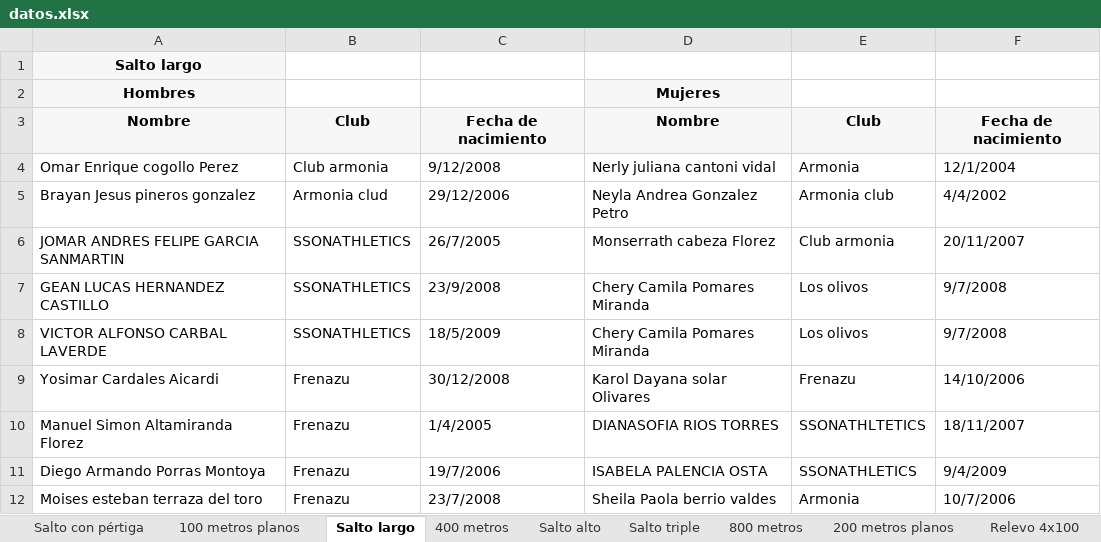
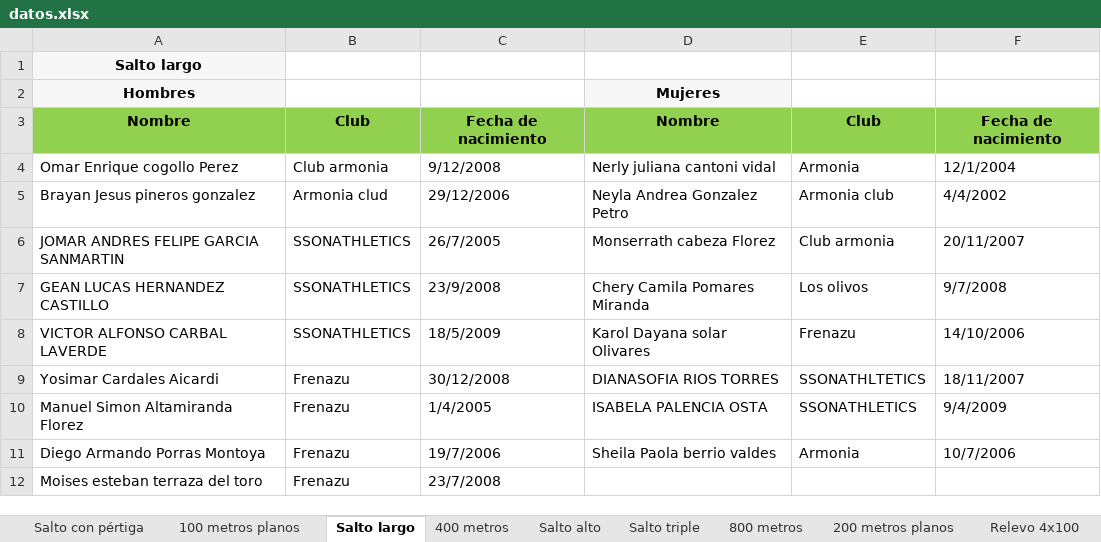
Before and after one commit to carlosDAC2020/u_codes, an Excel workbook: 8vo_semestre/trabajos/regional_caribe/datos.xlsx, sheet Salto largo, drawn as a sheet; values as stored, in another font and other column widths than the file's, no borders; the diff names each change by its address in the sheet, - before the commit and + after, or states it on an @@ line.

```diff
--- a/8vo_semestre/trabajos/regional_caribe/datos.xlsx (sheet Salto largo)
+++ b/8vo_semestre/trabajos/regional_caribe/datos.xlsx (sheet Salto largo)
-A3:F3 fill: #F7F7F7
+A3:F3 fill: #92D050
-D8: Chery Camila Pomares Miranda
+D8: Karol Dayana solar Olivares
-E8: Los olivos
+E8: Frenazu
-F8: 9/7/2008
+F8: 14/10/2006
-D9: Karol Dayana solar Olivares
+D9: DIANASOFIA RIOS TORRES
-E9: Frenazu
+E9: SSONATHLTETICS
-F9: 14/10/2006
+F9: 18/11/2007
-D10: DIANASOFIA RIOS TORRES
+D10: ISABELA PALENCIA OSTA
-E10: SSONATHLTETICS
+E10: SSONATHLETICS
-F10: 18/11/2007
+F10: 9/4/2009
-D11: ISABELA PALENCIA OSTA
+D11: Sheila Paola berrio valdes
-E11: SSONATHLETICS
+E11: Armonia
-F11: 9/4/2009
+F11: 10/7/2006
-D12: Sheila Paola berrio valdes
+D12: (empty)
-E12: Armonia
+E12: (empty)
-F12: 10/7/2006
+F12: (empty)
```
Also changed, not shown: sheet 100 metros planos, sheet 200 metros planos, sheet Relevo 4x100, sheet 800 metros, sheet 400 metros, sheet Salto alto, 2 more sheets, 16 other files.
